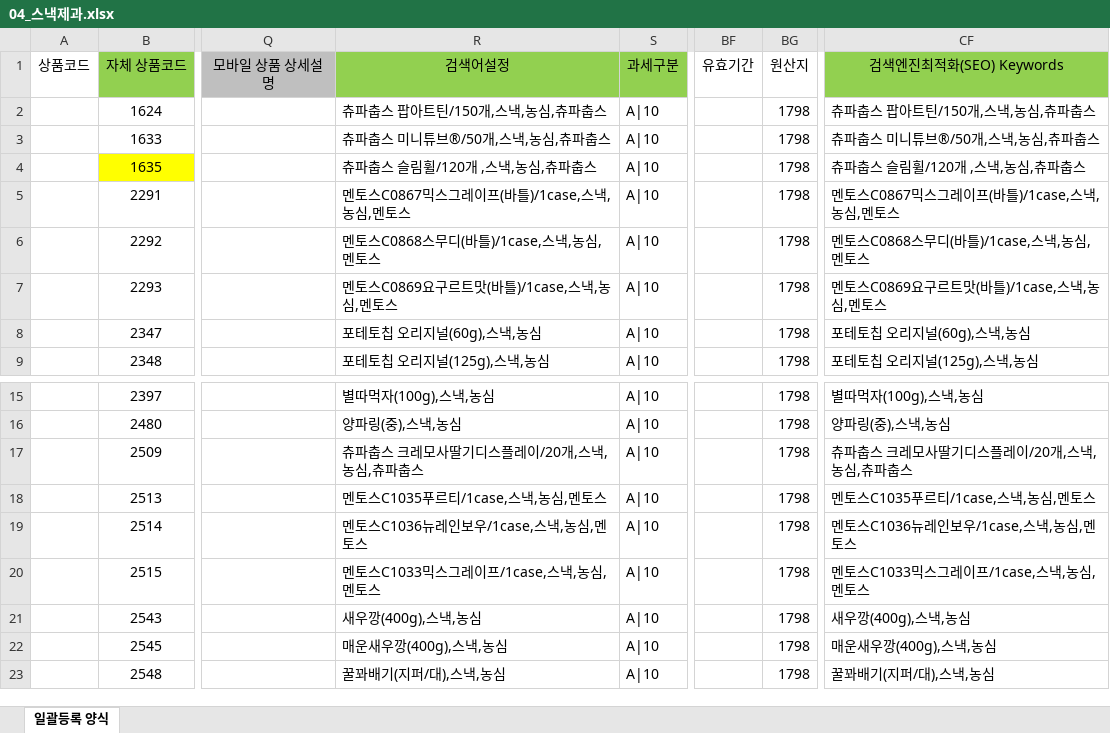
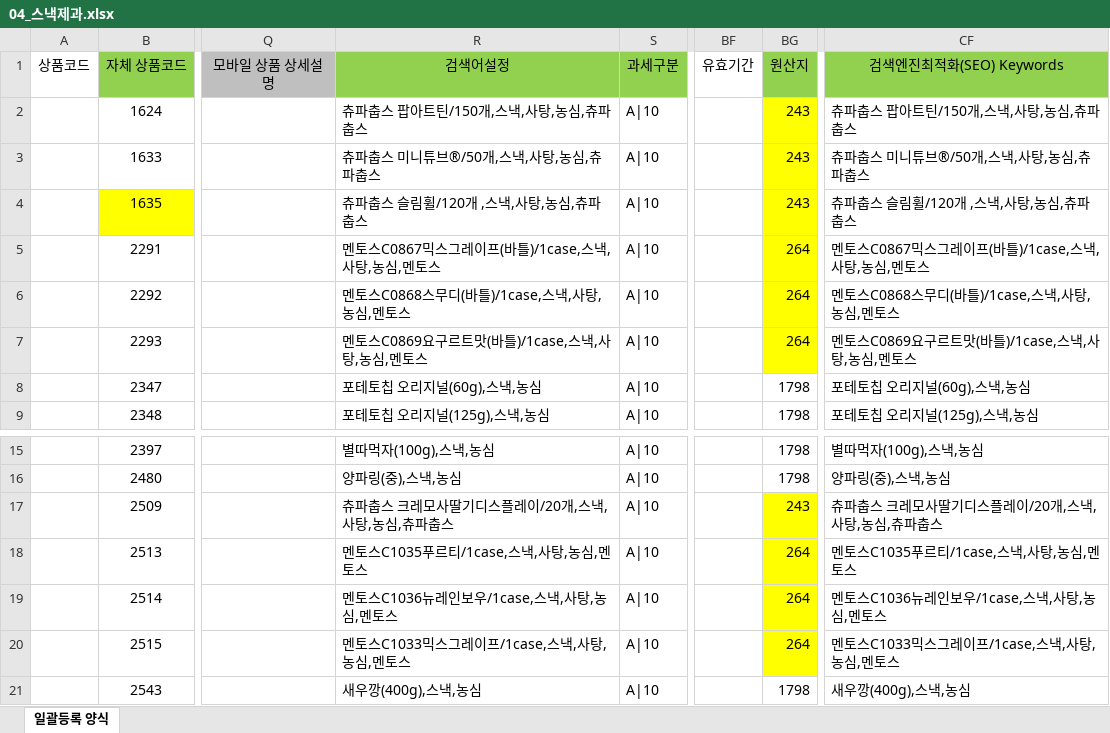
Before and after one commit to ArvidJoung/Tongup2, an Excel workbook: 일괄등록/04_스낵제과.xlsx, sheet 일괄등록 양식, drawn as a sheet; only a part is shown, gaps mark what is left out; the shorter side is filled out with more unchanged rows; values as stored, in another font and other column widths than the file's, no borders; the diff names each change by its address in the sheet, - before the commit and + after, or states it on an @@ line.

Commit message:
[제품] 04_스낵제과 일괄등록 - SEO, 원산지 수정

```diff
--- a/일괄등록/04_스낵제과.xlsx (sheet 일괄등록 양식)
+++ b/일괄등록/04_스낵제과.xlsx (sheet 일괄등록 양식)
-BG1 fill: none
+BG1 fill: #92D050
-R2: 츄파춥스 팝아트틴/150개,스낵,농심,츄파춥스
+R2: 츄파춥스 팝아트틴/150개,스낵,사탕,농심,츄파춥스
-BG2:BG4: 1798
+BG2:BG4: 243
-BG2:BG7 fill: none
+BG2:BG7 fill: #FFFF00
-CF2: 츄파춥스 팝아트틴/150개,스낵,농심,츄파춥스
+CF2: 츄파춥스 팝아트틴/150개,스낵,사탕,농심,츄파춥스
-R3: 츄파춥스 미니튜브®/50개,스낵,농심,츄파춥스
+R3: 츄파춥스 미니튜브®/50개,스낵,사탕,농심,츄파춥스
-CF3: 츄파춥스 미니튜브®/50개,스낵,농심,츄파춥스
+CF3: 츄파춥스 미니튜브®/50개,스낵,사탕,농심,츄파춥스
-R4: 츄파춥스 슬림휠/120개 ,스낵,농심,츄파춥스
+R4: 츄파춥스 슬림휠/120개 ,스낵,사탕,농심,츄파춥스
-CF4: 츄파춥스 슬림휠/120개 ,스낵,농심,츄파춥스
+CF4: 츄파춥스 슬림휠/120개 ,스낵,사탕,농심,츄파춥스
-R5: 멘토스C0867믹스그레이프(바틀)/1case,스낵,농심,멘토스
+R5: 멘토스C0867믹스그레이프(바틀)/1case,스낵,사탕,농심,멘토스
-BG5:BG7: 1798
+BG5:BG7: 264
-CF5: 멘토스C0867믹스그레이프(바틀)/1case,스낵,농심,멘토스
+CF5: 멘토스C0867믹스그레이프(바틀)/1case,스낵,사탕,농심,멘토스
-R6: 멘토스C0868스무디(바틀)/1case,스낵,농심,멘토스
+R6: 멘토스C0868스무디(바틀)/1case,스낵,사탕,농심,멘토스
-CF6: 멘토스C0868스무디(바틀)/1case,스낵,농심,멘토스
+CF6: 멘토스C0868스무디(바틀)/1case,스낵,사탕,농심,멘토스
-R7: 멘토스C0869요구르트맛(바틀)/1case,스낵,농심,멘토스
+R7: 멘토스C0869요구르트맛(바틀)/1case,스낵,사탕,농심,멘토스
-CF7: 멘토스C0869요구르트맛(바틀)/1case,스낵,농심,멘토스
+CF7: 멘토스C0869요구르트맛(바틀)/1case,스낵,사탕,농심,멘토스
-R17: 츄파춥스 크레모사딸기디스플레이/20개,스낵,농심,츄파춥스
+R17: 츄파춥스 크레모사딸기디스플레이/20개,스낵,사탕,농심,츄파춥스
-BG17: 1798
+BG17: 243
-BG17:BG20 fill: none
+BG17:BG20 fill: #FFFF00
-CF17: 츄파춥스 크레모사딸기디스플레이/20개,스낵,농심,츄파춥스
+CF17: 츄파춥스 크레모사딸기디스플레이/20개,스낵,사탕,농심,츄파춥스
-R18: 멘토스C1035푸르티/1case,스낵,농심,멘토스
+R18: 멘토스C1035푸르티/1case,스낵,사탕,농심,멘토스
-BG18:BG20: 1798
+BG18:BG20: 264
-CF18: 멘토스C1035푸르티/1case,스낵,농심,멘토스
+CF18: 멘토스C1035푸르티/1case,스낵,사탕,농심,멘토스
-R19: 멘토스C1036뉴레인보우/1case,스낵,농심,멘토스
+R19: 멘토스C1036뉴레인보우/1case,스낵,사탕,농심,멘토스
-CF19: 멘토스C1036뉴레인보우/1case,스낵,농심,멘토스
+CF19: 멘토스C1036뉴레인보우/1case,스낵,사탕,농심,멘토스
-R20: 멘토스C1033믹스그레이프/1case,스낵,농심,멘토스
+R20: 멘토스C1033믹스그레이프/1case,스낵,사탕,농심,멘토스
-CF20: 멘토스C1033믹스그레이프/1case,스낵,농심,멘토스
+CF20: 멘토스C1033믹스그레이프/1case,스낵,사탕,농심,멘토스
```
